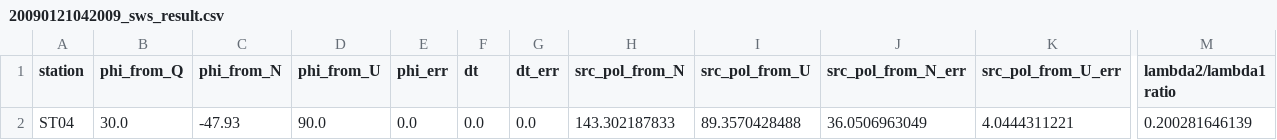
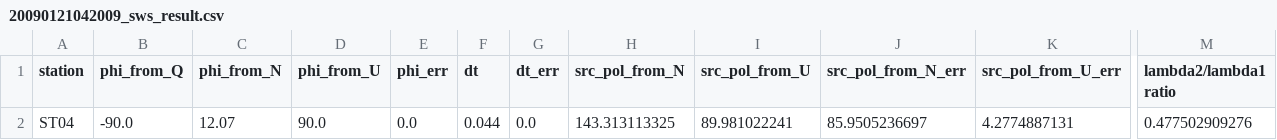
Before and after one commit to TomSHudson/swspy, a CSV file: examples/paper_examples/multi_layer_icequake_figure/multisplitting_plots_direct_method/20090121042009_sws_result.csv, drawn as a sheet; only a part is shown, gaps mark what is left out; the diff names each change by its address in the sheet, - before the commit and + after, or states it on an @@ line.

Commit message:
Small changes to split.py and examples.

```diff
--- a/examples/paper_examples/multi_layer_icequake_figure/multisplitting_plots_direct_method/20090121042009_sws_result.csv
+++ b/examples/paper_examples/multi_layer_icequake_figure/multisplitting_plots_direct_method/20090121042009_sws_result.csv
-B2 (phi_from_Q): 30.0
+B2 (phi_from_Q): -90.0
-C2 (phi_from_N): -47.93
+C2 (phi_from_N): 12.07
-F2 (dt): 0.0
+F2 (dt): 0.044
-H2 (src_pol_from_N): 143.302187833
+H2 (src_pol_from_N): 143.313113325
-I2 (src_pol_from_U): 89.3570428488
+I2 (src_pol_from_U): 89.981022241
-J2 (src_pol_from_N_err): 36.0506963049
+J2 (src_pol_from_N_err): 85.9505236697
-K2 (src_pol_from_U_err): 4.0444311221
+K2 (src_pol_from_U_err): 4.2774887131
-M2 (lambda2/lambda1 ratio): 0.200281646139
+M2 (lambda2/lambda1 ratio): 0.477502909276
```
Also changed, not shown: examples/paper_examples/synth_example_figures/outputs/data/multi-layer-effective_sws_result.csv, examples/paper_examples/synth_example_figures/outputs/data/multi-layer_sws_result.csv, 9 other files.
